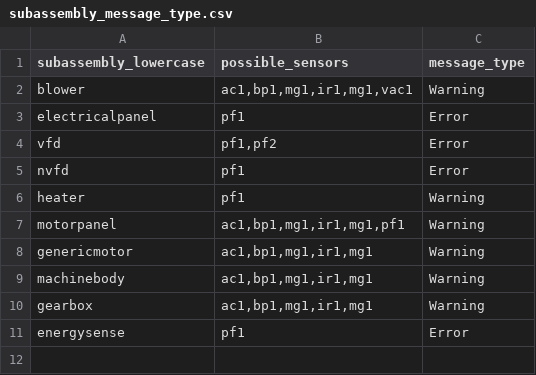
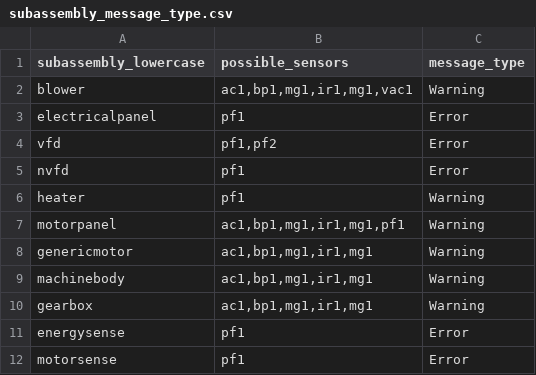
Before and after one commit to boralprophecy/shiny-server, a CSV file: machine_lifeline/subassembly_message_type.csv, drawn as a sheet; the diff names each change by its address in the sheet, - before the commit and + after, or states it on an @@ line.

Commit message:
adding machineSense and fixing some bugs

```diff
--- a/machine_lifeline/subassembly_message_type.csv
+++ b/machine_lifeline/subassembly_message_type.csv
+row 12: motorsense | pf1 | Error
```
Also changed, not shown: 1 other file.
